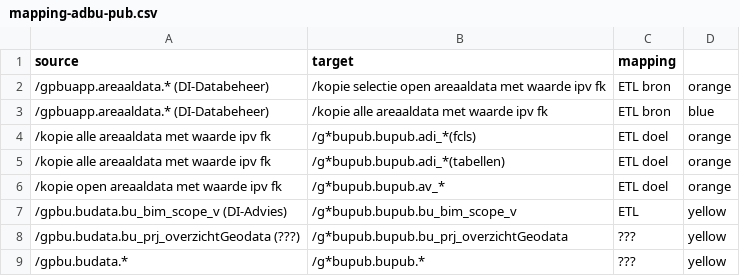
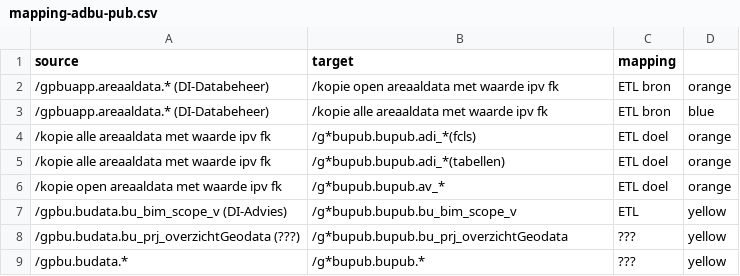
Before and after one commit to provincieNH/provincieNH.github.io, a CSV file: databeheer/data/mapping-adbu-pub.csv, drawn as a sheet.

Commit message:
GD-11816 #comment Eigenaren

```diff
--- a/databeheer/data/mapping-adbu-pub.csv
+++ b/databeheer/data/mapping-adbu-pub.csv
@@ -1,3 +1,3 @@
 source,target,mapping
-/gpbuapp.areaaldata.* (DI-Databeheer),/kopie selectie open areaaldata met waarde ipv fk, ETL bron, orange
+/gpbuapp.areaaldata.* (DI-Databeheer),/kopie open areaaldata met waarde ipv fk, ETL bron, orange
 /gpbuapp.areaaldata.* (DI-Databeheer),/kopie alle areaaldata met waarde ipv fk, ETL bron, blue
```
